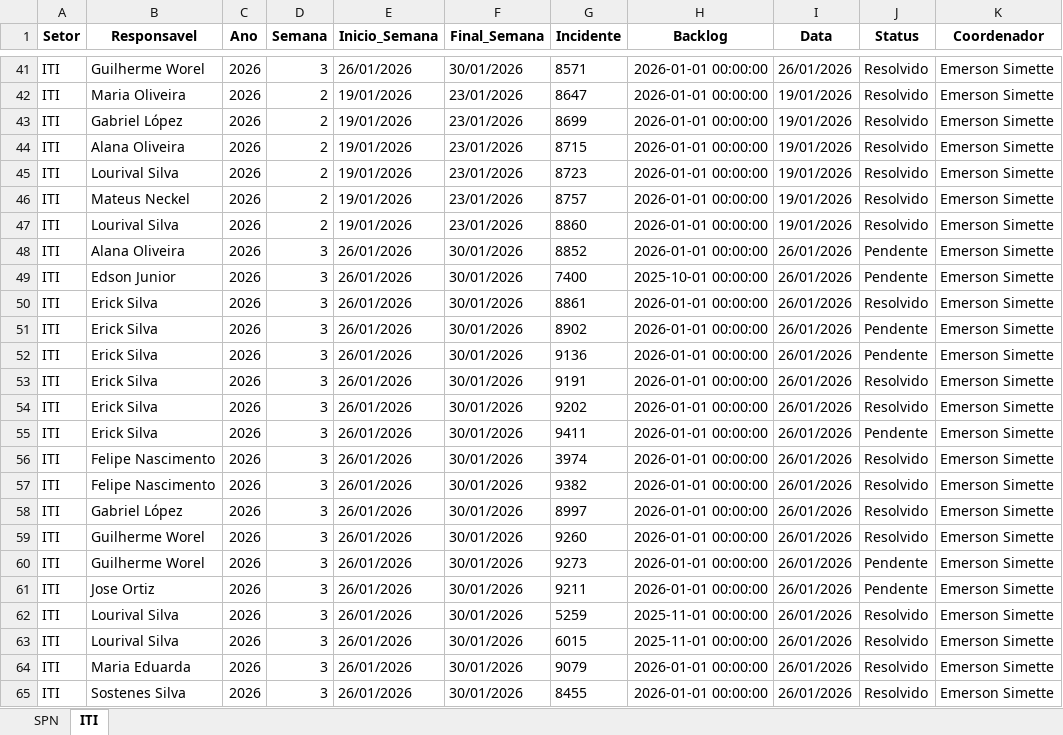
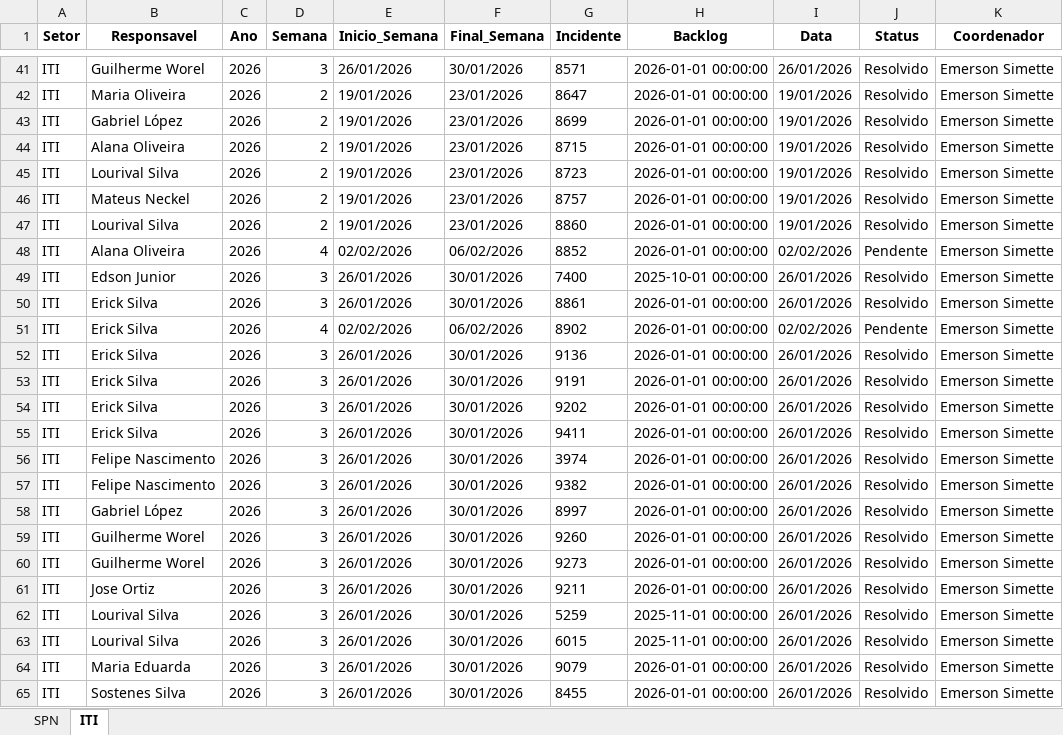
Before and after one commit to GeekFrancisco/Franciscodatais, an Excel workbook: data/base/consolidado.xlsx, sheet ITI, drawn as a sheet; only a part is shown, gaps mark what is left out; values as stored, in another font and other column widths than the file's, no borders; the diff covers the shown part only; the diff names each change by its address in the sheet, - before the commit and + after, or states it on an @@ line.

```diff
--- a/data/base/consolidado.xlsx (sheet ITI)
+++ b/data/base/consolidado.xlsx (sheet ITI)
-D48 (Semana): 3
+D48 (Semana): 4
-E48 (Inicio_Semana): 26/01/2026
+E48 (Inicio_Semana): 02/02/2026
-F48 (Final_Semana): 30/01/2026
+F48 (Final_Semana): 06/02/2026
-I48 (Data): 26/01/2026
+I48 (Data): 02/02/2026
-J49 (Status): Pendente
+J49 (Status): Resolvido
-D51 (Semana): 3
+D51 (Semana): 4
-E51 (Inicio_Semana): 26/01/2026
+E51 (Inicio_Semana): 02/02/2026
-F51 (Final_Semana): 30/01/2026
+F51 (Final_Semana): 06/02/2026
-I51 (Data): 26/01/2026
+I51 (Data): 02/02/2026
-J52 (Status): Pendente
+J52 (Status): Resolvido
-J55 (Status): Pendente
+J55 (Status): Resolvido
-J60:J61 (Status): Pendente
+J60:J61 (Status): Resolvido
```
Also changed, not shown: 12 added rows elsewhere in this sheet, sheet SPN, 9 other files.
